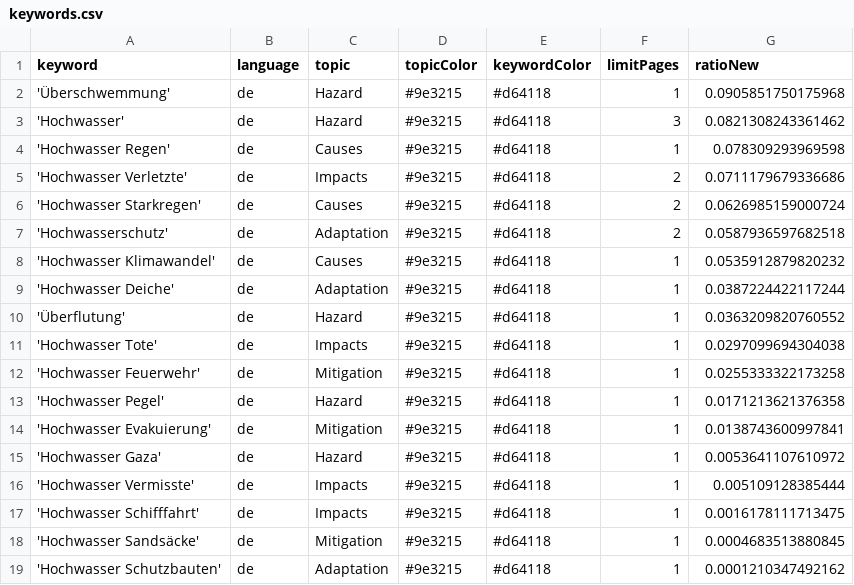
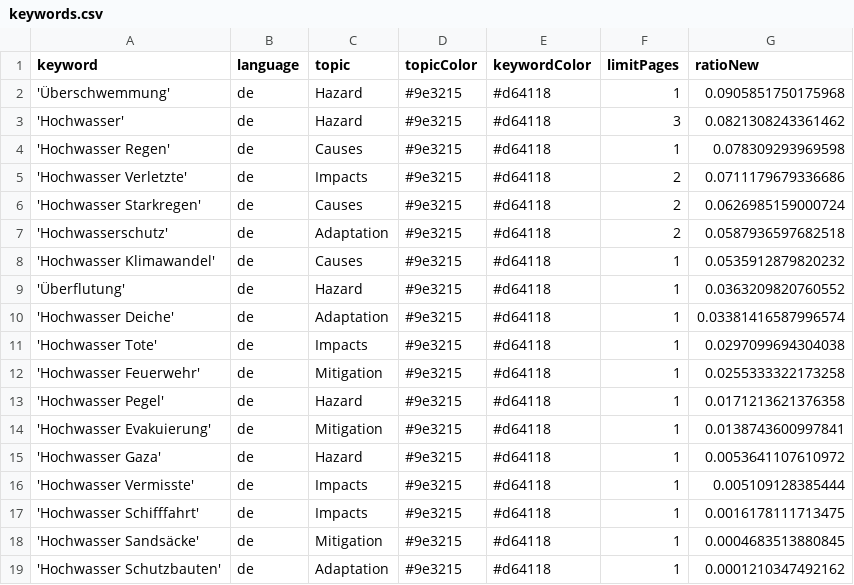
Before and after one commit to JoPhi24-news/floodIsComing, a CSV file: keywords.csv, drawn as a sheet.

Commit message:
Commit from GitHub Actions (harvest:0.0)

```diff
--- a/keywords.csv
+++ b/keywords.csv
@@ -8,4 +8,4 @@ keyword,language,topic,topicColor,keywordColor,limitPages,ratioNew
 'Hochwasser Klimawandel',de,Causes,#9e3215,#d64118,1,0.0535912879820232
-'Hochwasser Deiche',de,Adaptation,#9e3215,#d64118,1,0.0387224422117244
 'Überflutung',de,Hazard,#9e3215,#d64118,1,0.0363209820760552
+'Hochwasser Deiche',de,Adaptation,#9e3215,#d64118,1,0.03381416587996574
 'Hochwasser Tote',de,Impacts,#9e3215,#d64118,1,0.0297099694304038
```
